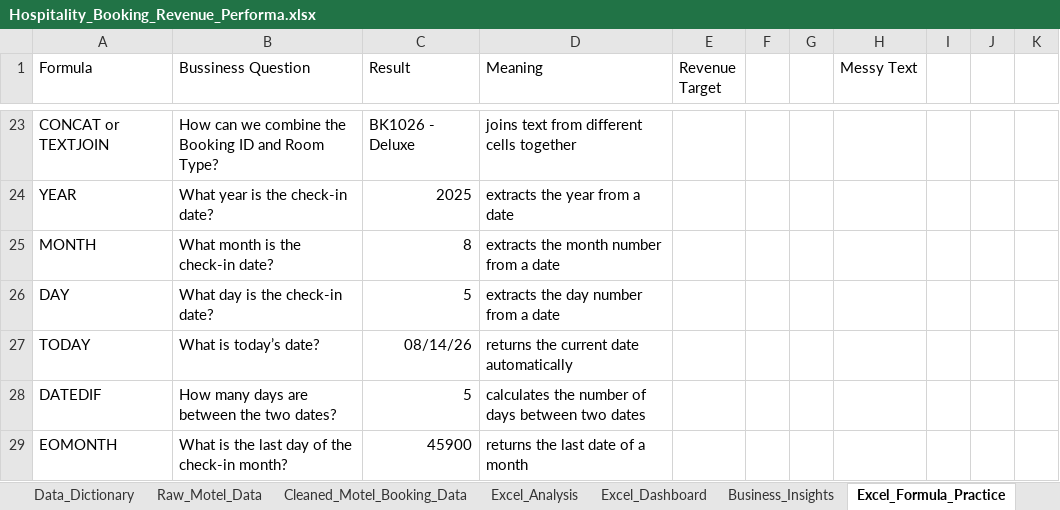
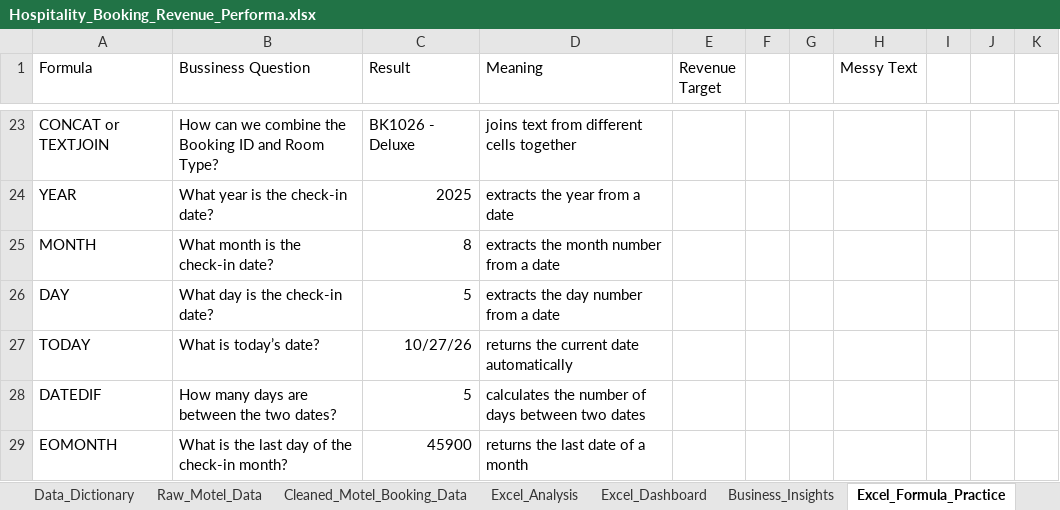
Before and after one commit to jatothnithinsai-tech/Hospitality-Booking-Revenue-Performance, an Excel workbook: Excel/Hospitality_Booking_Revenue_Performa.xlsx, sheet Excel_Formula_Practice, drawn as a sheet; only a part is shown, gaps mark what is left out; values as stored, in another font and other column widths than the file's, no borders; the diff names each change by its address in the sheet, - before the commit and + after, or states it on an @@ line.

```diff
--- a/Excel/Hospitality_Booking_Revenue_Performa.xlsx (sheet Excel_Formula_Practice)
+++ b/Excel/Hospitality_Booking_Revenue_Performa.xlsx (sheet Excel_Formula_Practice)
-C27 (Result): 08/14/26
+C27 (Result): 10/27/26
```
Also changed, not shown: sheet Excel_Dashboard, charts or pictures, 4 other files.
